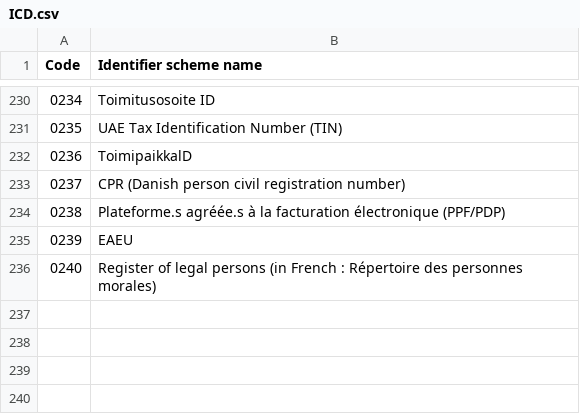
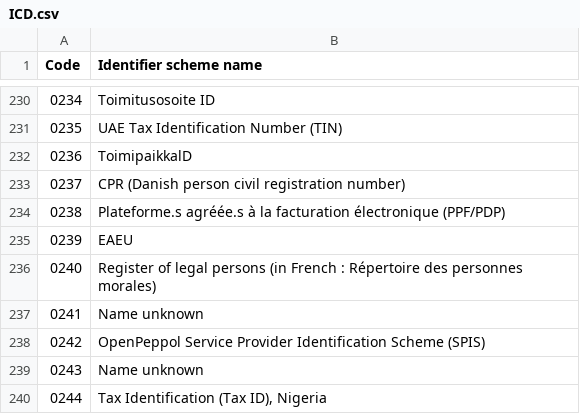
Before and after one commit to svanteschubert/EU-Codelist-Normalizer, a CSV file: xlsx/ICD.csv, drawn as a sheet; only a part is shown, gaps mark what is left out; the diff names each change by its address in the sheet, - before the commit and + after, or states it on an @@ line.

Commit message:
16_2025-11-15: EN 16931 code lists effective 2025-11-15
Spreadsheet: EN16931 code lists values v16 - used from 2025-11-15.xlsx (r01, sha256 727bf8607044f4cedeed774b7d653ff49bca3469bd29b981b1f5acfe8876252e)
Genericode: digital-genericodes-2025-11-15.zip (r01, sha256 1338c423de9f581260d973cb2cbafbfc11718906e2d663dd895b4805efd232fa)

Code-List-Release: 16_2025-11-15
Effective-Date: 2025-11-15
Spreadsheet-From: 16_2025-11-15/r01
Genericode-From: 16_2025-11-15/r01
Source-Commit: a5f8c259420cf3c5a094e2fa07a5c8b7dc258737

```diff
--- a/xlsx/ICD.csv
+++ b/xlsx/ICD.csv
+row 237: 0241 | Name unknown
+row 238: 0242 | OpenPeppol Service Provider Identification Scheme (SPIS)
+row 239: 0243 | Name unknown
+row 240: 0244 | Tax Identification (Tax ID), Nigeria
```
Also changed, not shown: xlsx/Country.csv, xlsx/Currency.csv, 19 other files.
